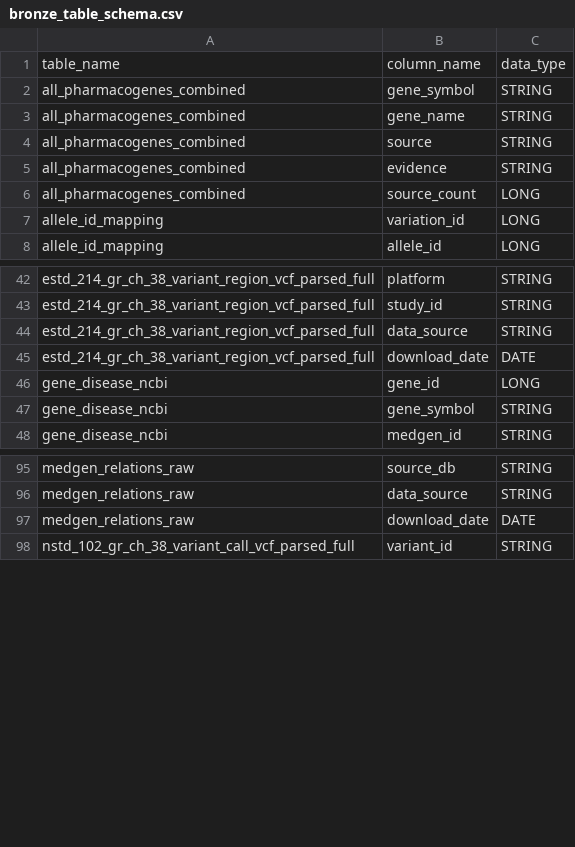
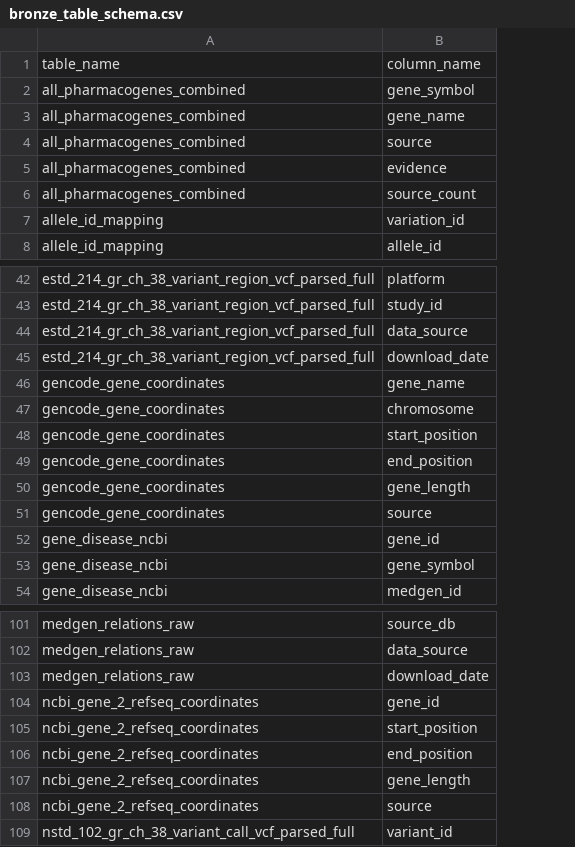
Before and after one commit to shariq02/genomic-variant-data-science-pipeline, a CSV file: documents/schemas/bronze_table_schema.csv, drawn as a sheet; only a part is shown, gaps mark what is left out; removed rows and columns are numbered as before the commit, all else as after; the diff names each change by its address in the sheet, - before the commit and + after, or states it on an @@ line.

```diff
--- a/documents/schemas/bronze_table_schema.csv
+++ b/documents/schemas/bronze_table_schema.csv
-column C, rows 1-8: data_type | STRING | STRING | STRING | STRING | LONG | LONG | LONG; rows 42-48: STRING | STRING | STRING | DATE | LONG | STRING | STRING; rows 95-98: STRING | STRING | DATE | STRING
+row 46: gencode_gene_coordinates | gene_name
+row 47: gencode_gene_coordinates | chromosome
+row 48: gencode_gene_coordinates | start_position
+row 49: gencode_gene_coordinates | end_position
+row 50: gencode_gene_coordinates | gene_length
+row 51: gencode_gene_coordinates | source
+row 104: ncbi_gene_2_refseq_coordinates | gene_id
+row 105: ncbi_gene_2_refseq_coordinates | start_position
+row 106: ncbi_gene_2_refseq_coordinates | end_position
+row 107: ncbi_gene_2_refseq_coordinates | gene_length
+row 108: ncbi_gene_2_refseq_coordinates | source
```
Also changed, not shown: documents/schemas/reference_table_schema.csv, documents/schemas/silver_table_schema.csv, 6 other files.
